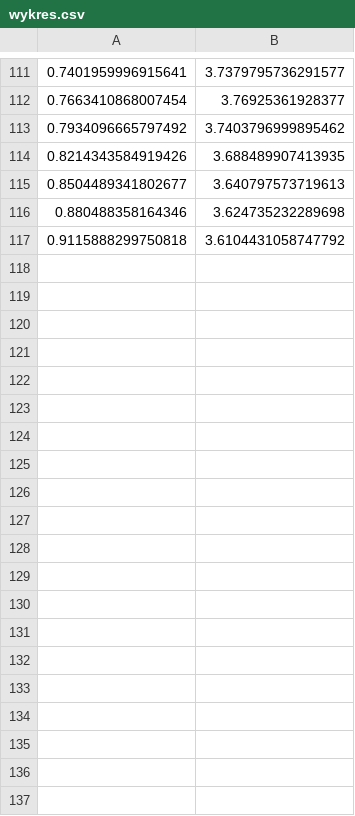
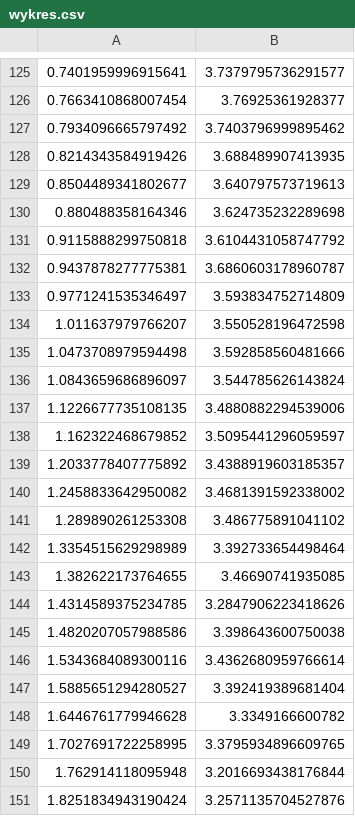
Before and after one commit to StanczakDominik/stochastic-resonance, a CSV file: wykres.csv, drawn as a sheet; only a part is shown, gaps mark what is left out; the diff covers the shown part only.

```diff
--- a/wykres.csv
+++ b/wykres.csv
@@ -117 +131,21 @@
 0.9115888299750818,3.6104431058747792
+0.9437878277775381,3.6860603178960787
+0.9771241535346497,3.593834752714809
+1.011637979766207,3.550528196472598
+1.0473708979594498,3.592858560481666
+1.0843659686896097,3.544785626143824
+1.1226677735108135,3.4880882294539006
+1.162322468679852,3.5095441296059597
+1.2033778407775892,3.4388919603185357
+1.2458833642950082,3.4681391592338002
+1.289890261253308,3.486775891041102
+1.3354515629298989,3.392733654498464
+1.382622173764655,3.46690741935085
+1.4314589375234785,3.2847906223418626
+1.4820207057988586,3.398643600750038
+1.5343684089300116,3.4362680959766614
+1.5885651294280527,3.392419389681404
+1.6446761779946628,3.3349166600782
+1.7027691722258995,3.3795934896609765
+1.762914118095948,3.2016693438176844
+1.8251834943190424,3.2571135704527876
```
Also changed, not shown: 63 added rows elsewhere in this file, 1 other file.
